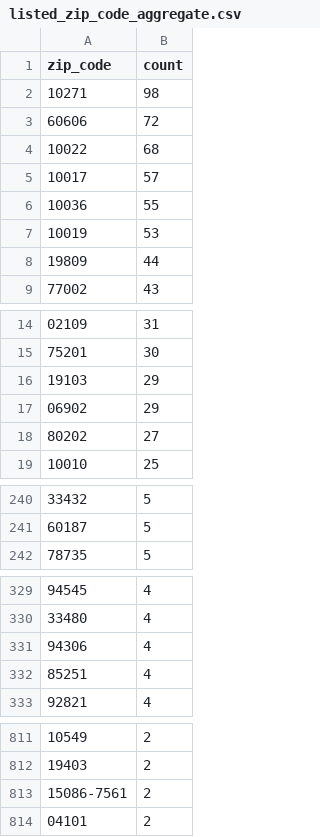
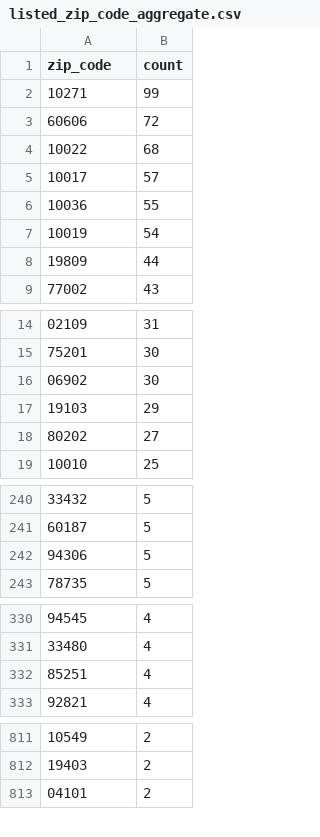
Before and after one commit to john-friedman/datamule-indicators, a CSV file: data/filer_metadata/listed_zip_code_aggregate.csv, drawn as a sheet; only a part is shown, gaps mark what is left out; the diff covers the shown part only.

```diff
--- a/data/filer_metadata/listed_zip_code_aggregate.csv
+++ b/data/filer_metadata/listed_zip_code_aggregate.csv
@@ -1,3 +1,3 @@
 "zip_code","count"
-"10271","98"
+"10271","99"
 "60606","72"
@@ -6,3 +6,3 @@
 "10036","55"
-"10019","53"
+"10019","54"
 "19809","44"
@@ -15,4 +15,4 @@
 "75201","30"
+"06902","30"
 "19103","29"
-"06902","29"
 "80202","27"
@@ -241,2 +241,3 @@
 "60187","5"
+"94306","5"
 "78735","5"
@@ -330,3 +331,2 @@
 "33480","4"
-"94306","4"
 "85251","4"
@@ -812,3 +812,2 @@
 "19403","2"
-"15086-7561","2"
 "04101","2"
```
Also changed, not shown: 2 added rows elsewhere in this file, data/filer_names/listed_rebranding_daily.csv, data/filer_names/unlisted_filer_dotcom_names_daily.csv, 41 other files.
